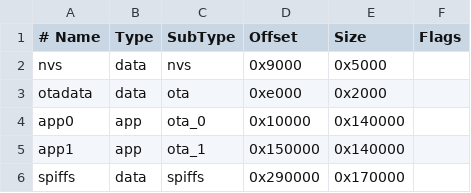
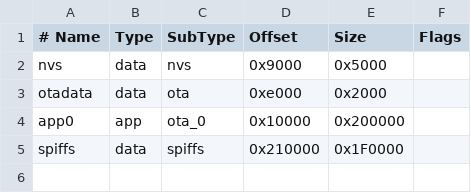
Before and after one commit to internet-of-production/Wasm-ESP-IDF-Mesh-Demo, a CSV file: root_node/partitions_custom.csv, drawn as a sheet.

Commit message:
update espressif32, and partitions

```diff
--- a/root_node/partitions_custom.csv
+++ b/root_node/partitions_custom.csv
@@ -3,4 +3,3 @@ nvs,      data, nvs,     0x9000,  0x5000,
 otadata,  data, ota,     0xe000,  0x2000,
-app0,     app,  ota_0,   0x10000, 0x140000,
-app1,     app,  ota_1,   0x150000,0x140000,
-spiffs,   data, spiffs,  0x290000,0x170000,
+app0,     app,  ota_0,   0x10000, 0x200000,
+spiffs,   data, spiffs,  0x210000,0x1F0000,
```
Also changed, not shown: 8 other files.
